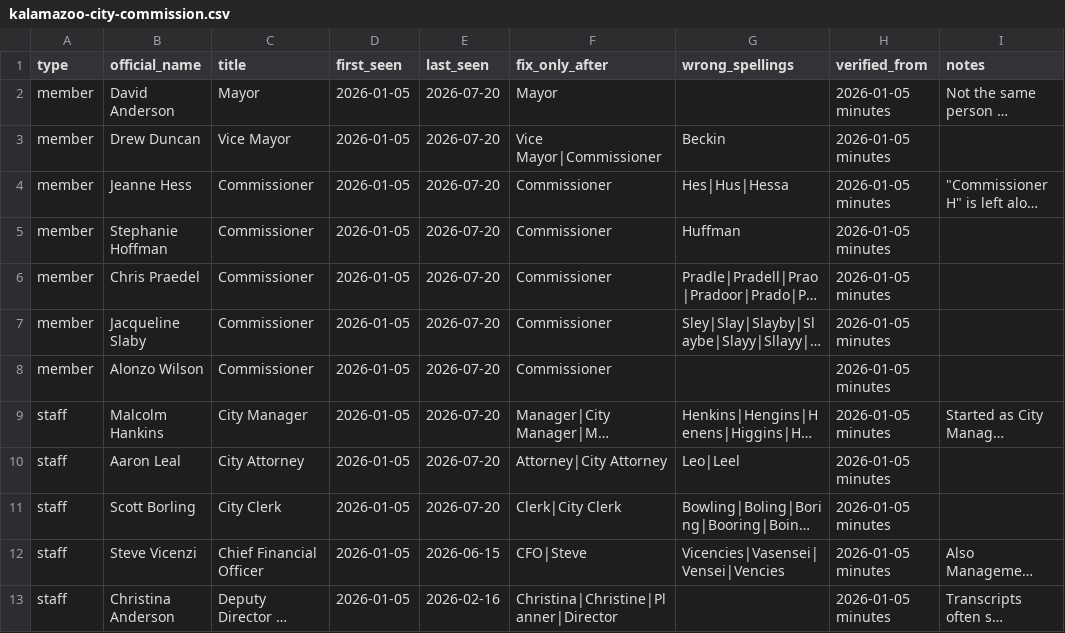
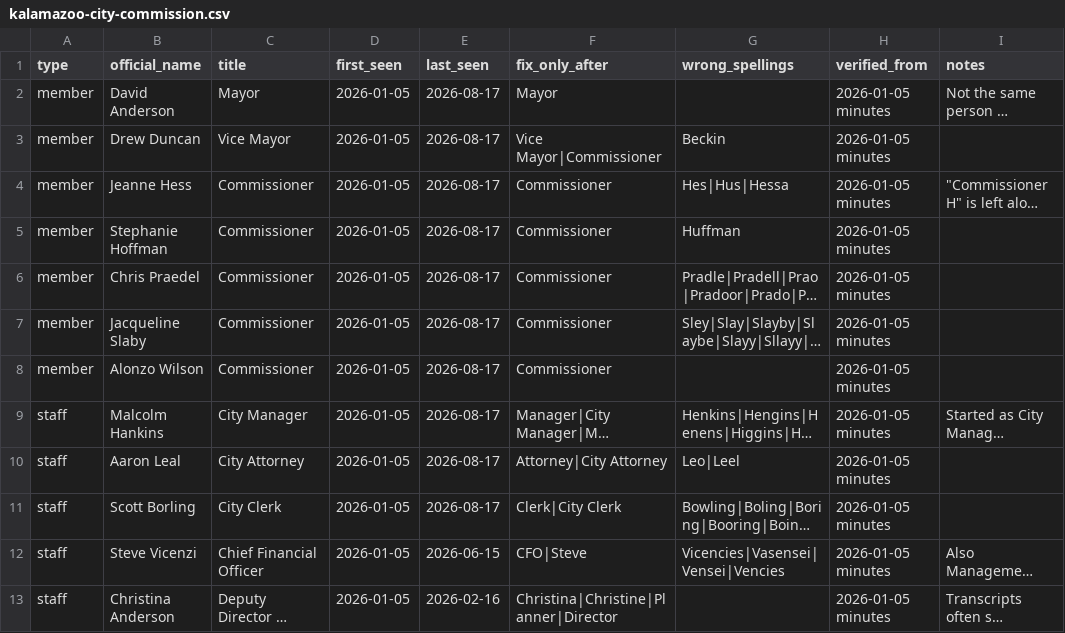
Before and after one commit to kalebwolfgang/Kalamazoo-Local-Meetings, a CSV file: rosters/kalamazoo-city-commission.csv, drawn as a sheet; only a part is shown; long unchanged cells end in …; the diff names each change by its address in the sheet, - before the commit and + after, or states it on an @@ line.

```diff
--- a/rosters/kalamazoo-city-commission.csv
+++ b/rosters/kalamazoo-city-commission.csv
-E2:E11 (last_seen): 2026-07-20
+E2:E11 (last_seen): 2026-08-17
```
Also changed, not shown: meeting-list.csv, 50 other files.
